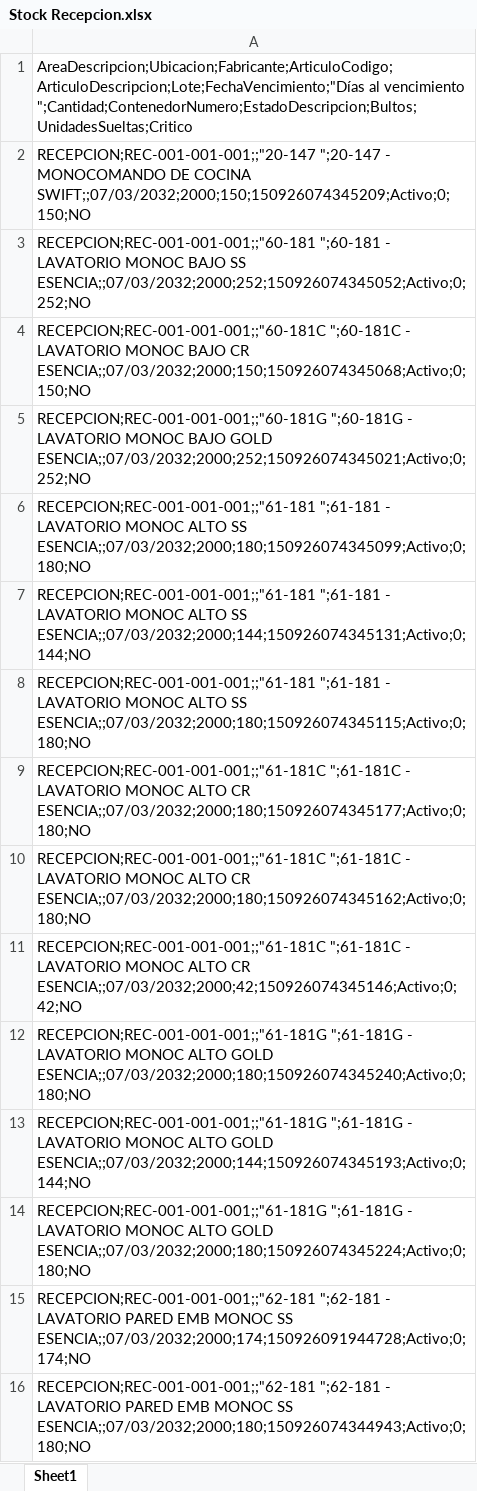
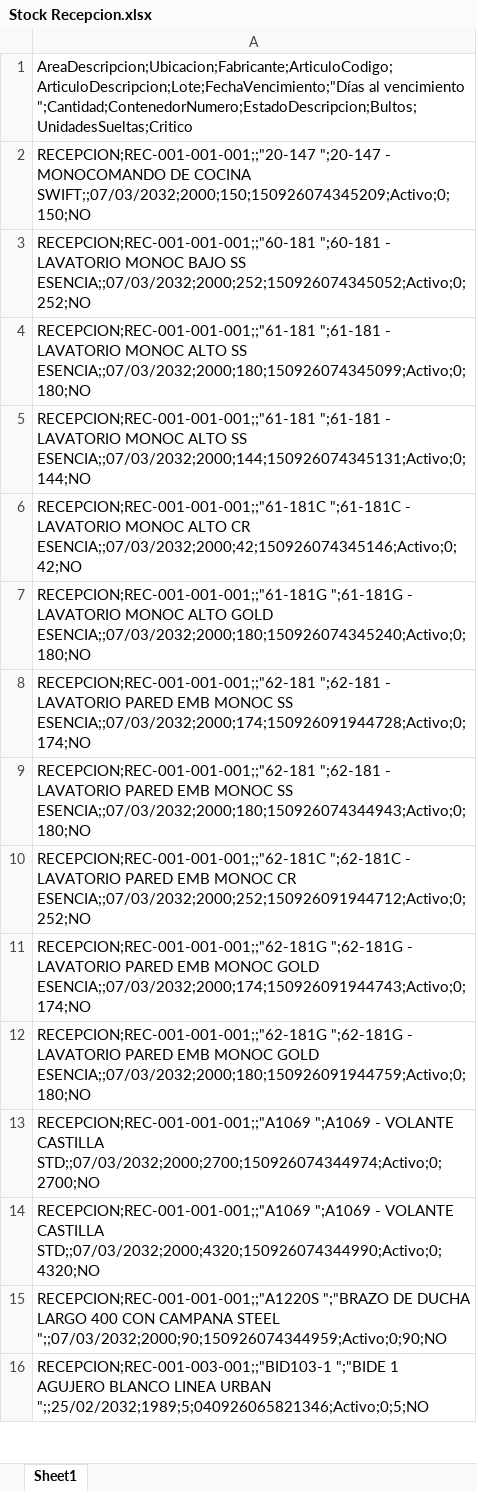
Before and after one commit to IvanGoyena/Logistica-Peirano, an Excel workbook: Data_WMS/Stock Recepcion.xlsx, sheet Sheet1, drawn as a sheet; only a part is shown; the shorter side is filled out with more unchanged rows; values as stored, in another font and other column widths than the file's, no borders; the diff names each change by its address in the sheet, - before the commit and + after, or states it on an @@ line.

Commit message:
Actualización automática WMS - Stock Recepcion - 15/09/2026 15:50:15

```diff
--- a/Data_WMS/Stock Recepcion.xlsx (sheet Sheet1)
+++ b/Data_WMS/Stock Recepcion.xlsx (sheet Sheet1)
-row 4: RECEPCION;REC-001-001-001;;"60-181C ";60-181C - LAVATORIO MONOC BAJO CR ESENCIA;;07/03/2032;2000;150;150926074345068;Activo;0;150;NO
-row 5: RECEPCION;REC-001-001-001;;"60-181G ";60-181G - LAVATORIO MONOC BAJO GOLD ESENCIA;;07/03/2032;2000;252;150926074345021;Activo;0;252;NO
-row 8: RECEPCION;REC-001-001-001;;"61-181 ";61-181 - LAVATORIO MONOC ALTO SS ESENCIA;;07/03/2032;2000;180;150926074345115;Activo;0;180;NO
-row 9: RECEPCION;REC-001-001-001;;"61-181C ";61-181C - LAVATORIO MONOC ALTO CR ESENCIA;;07/03/2032;2000;180;150926074345177;Activo;0;180;NO
-row 10: RECEPCION;REC-001-001-001;;"61-181C ";61-181C - LAVATORIO MONOC ALTO CR ESENCIA;;07/03/2032;2000;180;150926074345162;Activo;0;180;NO
-row 13: RECEPCION;REC-001-001-001;;"61-181G ";61-181G - LAVATORIO MONOC ALTO GOLD ESENCIA;;07/03/2032;2000;144;150926074345193;Activo;0;144;NO
-row 14: RECEPCION;REC-001-001-001;;"61-181G ";61-181G - LAVATORIO MONOC ALTO GOLD ESENCIA;;07/03/2032;2000;180;150926074345224;Activo;0;180;NO
```
